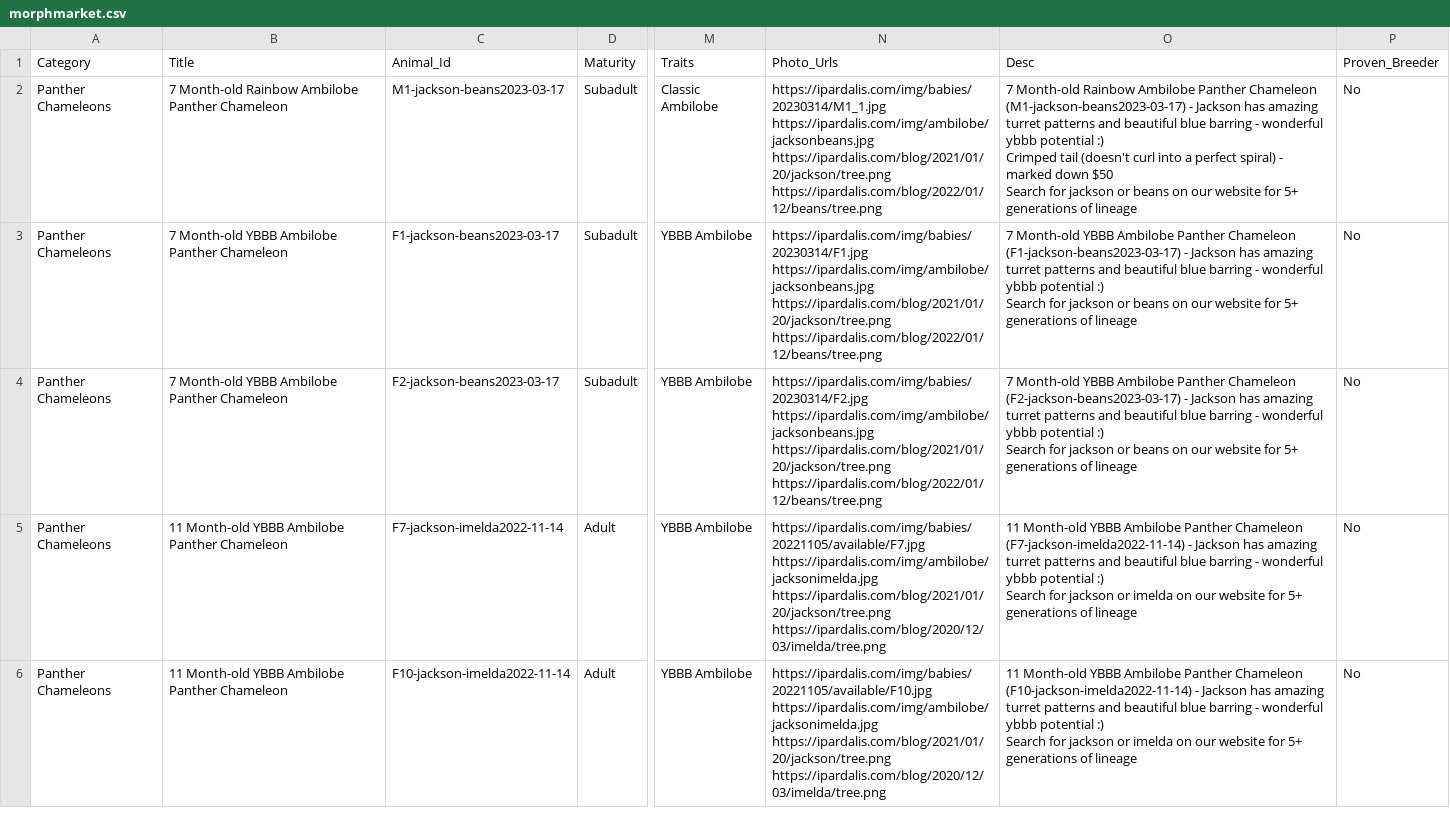
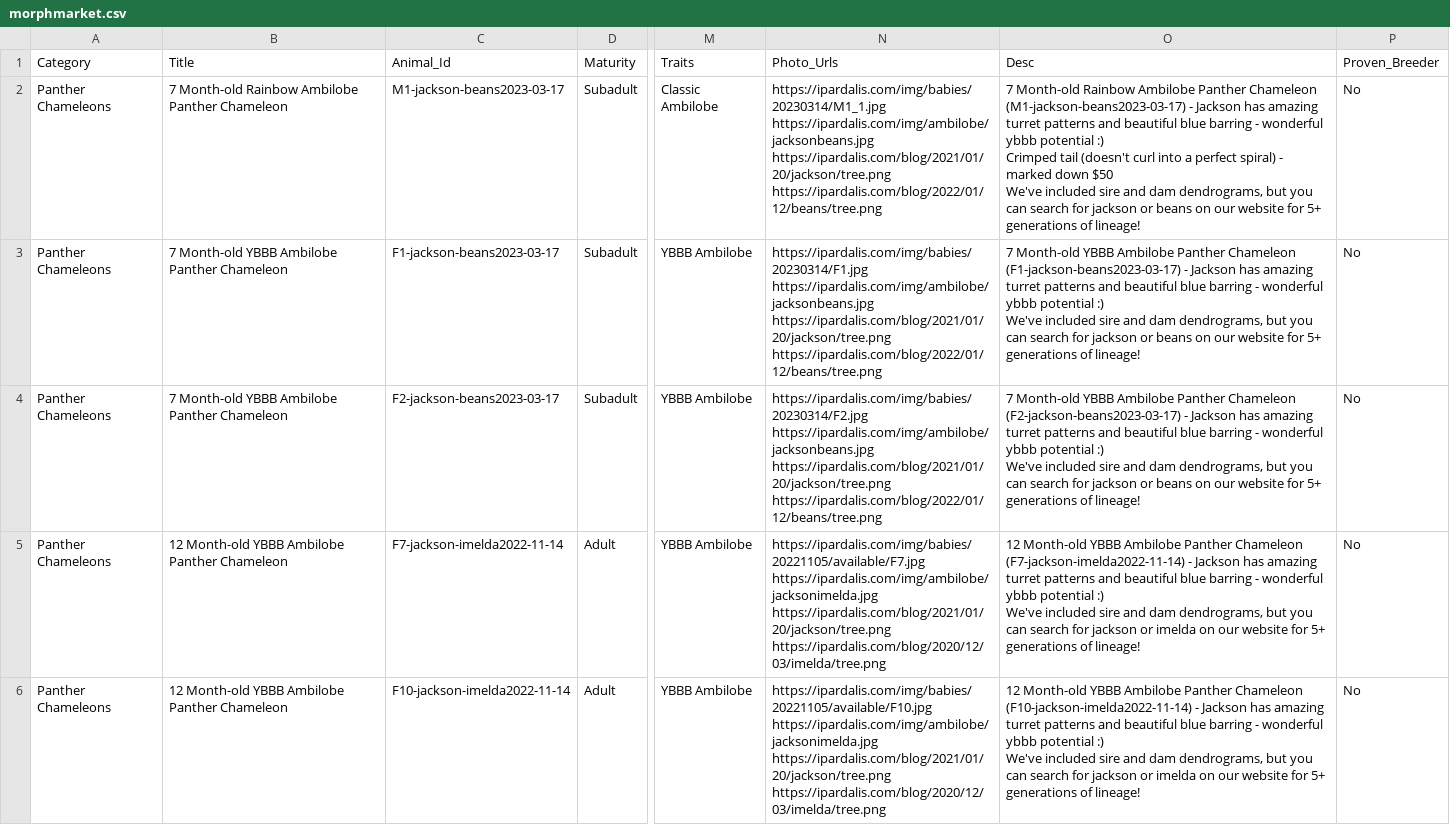
Before and after one commit to Dripdrop12/ipardalis, a CSV file: R/morphmarket.csv, drawn as a sheet; only a part is shown, gaps mark what is left out; ↵ is a line break in a cell; the diff covers the shown part only; the diff names each change by its address in the sheet, - before the commit and + after, or states it on an @@ line.

```diff
--- a/R/morphmarket.csv
+++ b/R/morphmarket.csv
-O2 (Desc): …down $50 ↵ Search for jackson or beans on our website for 5+ generations of lineage
+O2 (Desc): …down $50 ↵ We've included sire and dam dendrograms, but you can search for jackson or beans on our website for 5+ generations of lineage!
-O3 (Desc): …potential :) ↵ Search for jackson or beans on our website for 5+ generations of lineage
+O3 (Desc): …potential :) ↵ We've included sire and dam dendrograms, but you can search for jackson or beans on our website for 5+ generations of lineage!
-O4 (Desc): …potential :) ↵ Search for jackson or beans on our website for 5+ generations of lineage
+O4 (Desc): …potential :) ↵ We've included sire and dam dendrograms, but you can search for jackson or beans on our website for 5+ generations of lineage!
-B5:B6 (Title): 11 Month-old YBBB Ambilobe Panther Chameleon
+B5:B6 (Title): 12 Month-old YBBB Ambilobe Panther Chameleon
-O5 (Desc): 11 Month-old YBBB Ambilobe Panther Chameleon (F7-jackson-imelda2022-11-14) - Jackson has amazing turret patterns and beautiful blue barring - wonderful ybbb potential :) ↵ Search for jackson or imelda on our website for 5+ generations of lineage
+O5 (Desc): 12 Month-old YBBB Ambilobe Panther Chameleon (F7-jackson-imelda2022-11-14) - Jackson has amazing turret patterns and beautiful blue barring - wonderful ybbb potential :) ↵ We've included sire and dam dendrograms, but you can search for jackson or imelda on our website for 5+ generations of lineage!
-O6 (Desc): 11 Month-old YBBB Ambilobe Panther Chameleon (F10-jackson-imelda2022-11-14) - Jackson has amazing turret patterns and beautiful blue barring - wonderful ybbb potential :) ↵ Search for jackson or imelda on our website for 5+ generations of lineage
+O6 (Desc): 12 Month-old YBBB Ambilobe Panther Chameleon (F10-jackson-imelda2022-11-14) - Jackson has amazing turret patterns and beautiful blue barring - wonderful ybbb potential :) ↵ We've included sire and dam dendrograms, but you can search for jackson or imelda on our website for 5+ generations of lineage!
```
Also changed, not shown: 3 added rows and 70 edited cells elsewhere in this file, 1 other file.
